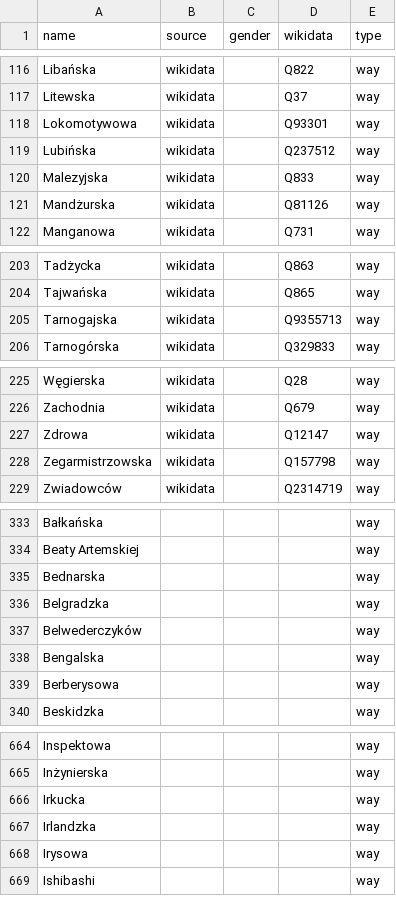
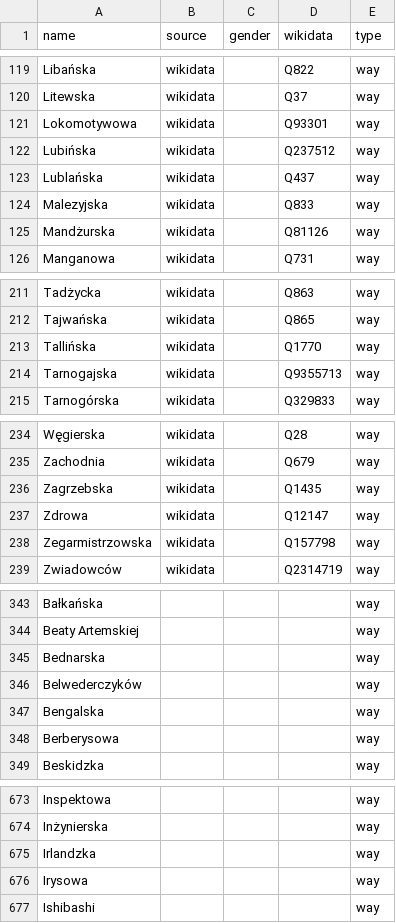
Before and after one commit to EqualStreetNames/equalstreetnames-wroclaw, a CSV file: data/other.csv, drawn as a sheet; only a part is shown, gaps mark what is left out; removed rows and columns are numbered as before the commit, all else as after; the diff covers the shown part only; the diff names each change by its address in the sheet, - before the commit and + after, or states it on an @@ line.

```diff
--- a/data/other.csv
+++ b/data/other.csv
+row 123: Lublańska | wikidata |  | Q437 | way
+row 213: Tallińska | wikidata |  | Q1770 | way
+row 236: Zagrzebska | wikidata |  | Q1435 | way
-row 336: Belgradzka |  |  |  | way
-row 666: Irkucka |  |  |  | way
```
Also changed, not shown: 7 added rows and 8 removed rows elsewhere in this file, data/gender.csv, 3 other files.
